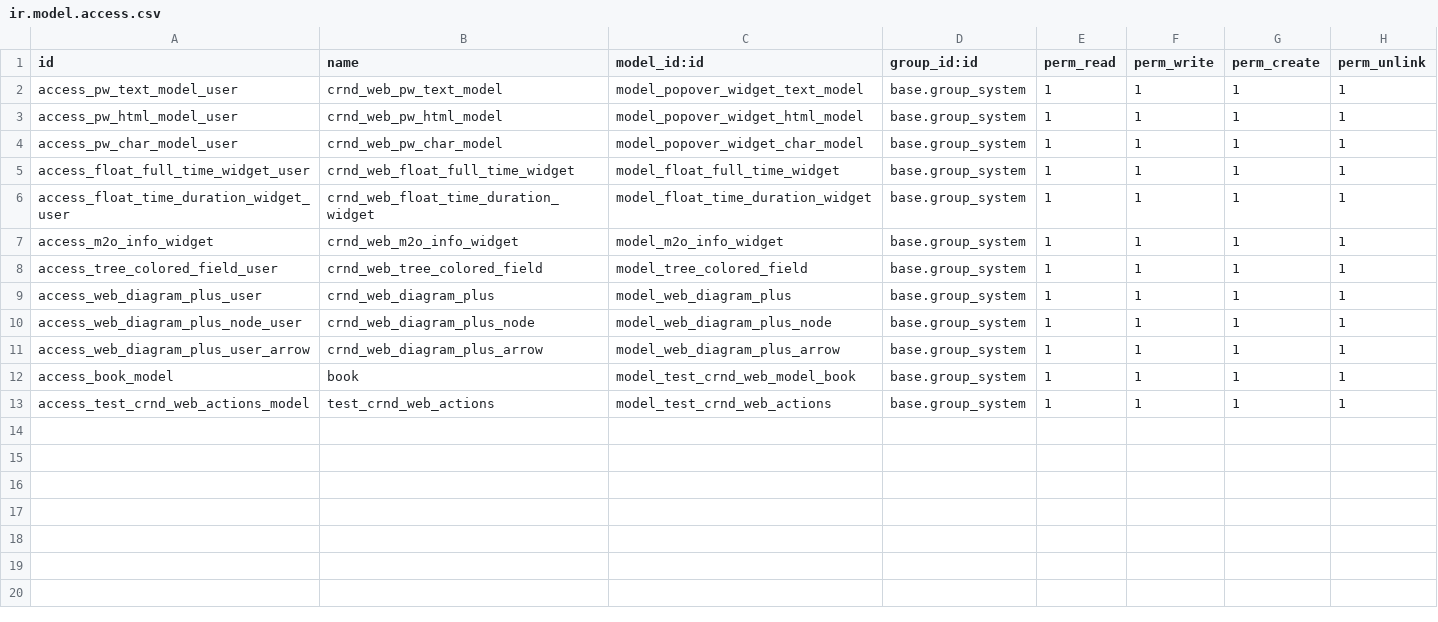
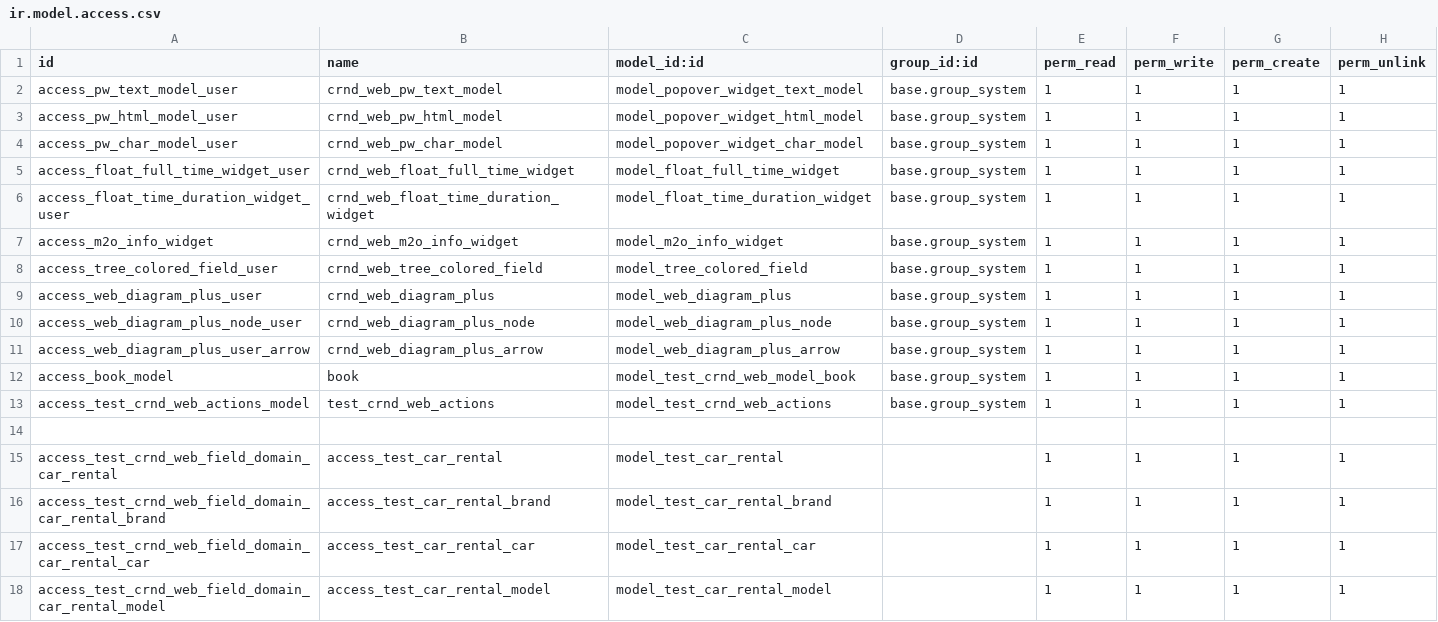
Before and after one commit to crnd-inc/crnd-web, a CSV file: test_crnd_web_models/security/ir.model.access.csv, drawn as a sheet.

Commit message:
Move tests to test_crnd_web_models

```diff
--- a/test_crnd_web_models/security/ir.model.access.csv
+++ b/test_crnd_web_models/security/ir.model.access.csv
@@ -13 +13,6 @@ access_book_model,book,model_test_crnd_web_model_book,base.group_system,1,1,1,1
 access_test_crnd_web_actions_model,test_crnd_web_actions,model_test_crnd_web_actions,base.group_system,1,1,1,1
+
+access_test_crnd_web_field_domain_car_rental,access_test_car_rental,model_test_car_rental,,1,1,1,1
+access_test_crnd_web_field_domain_car_rental_brand,access_test_car_rental_brand,model_test_car_rental_brand,,1,1,1,1
+access_test_crnd_web_field_domain_car_rental_car,access_test_car_rental_car,model_test_car_rental_car,,1,1,1,1
+access_test_crnd_web_field_domain_car_rental_model,access_test_car_rental_model,model_test_car_rental_model,,1,1,1,1
```
Also changed, not shown: 31 other files.
